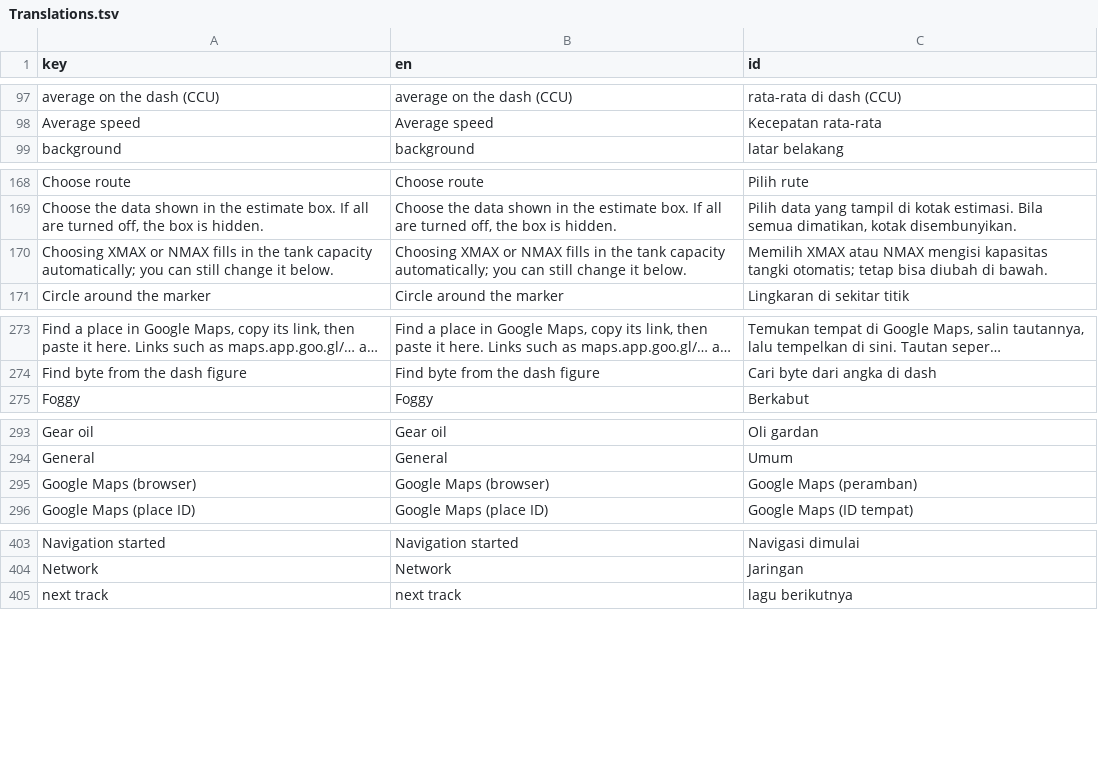
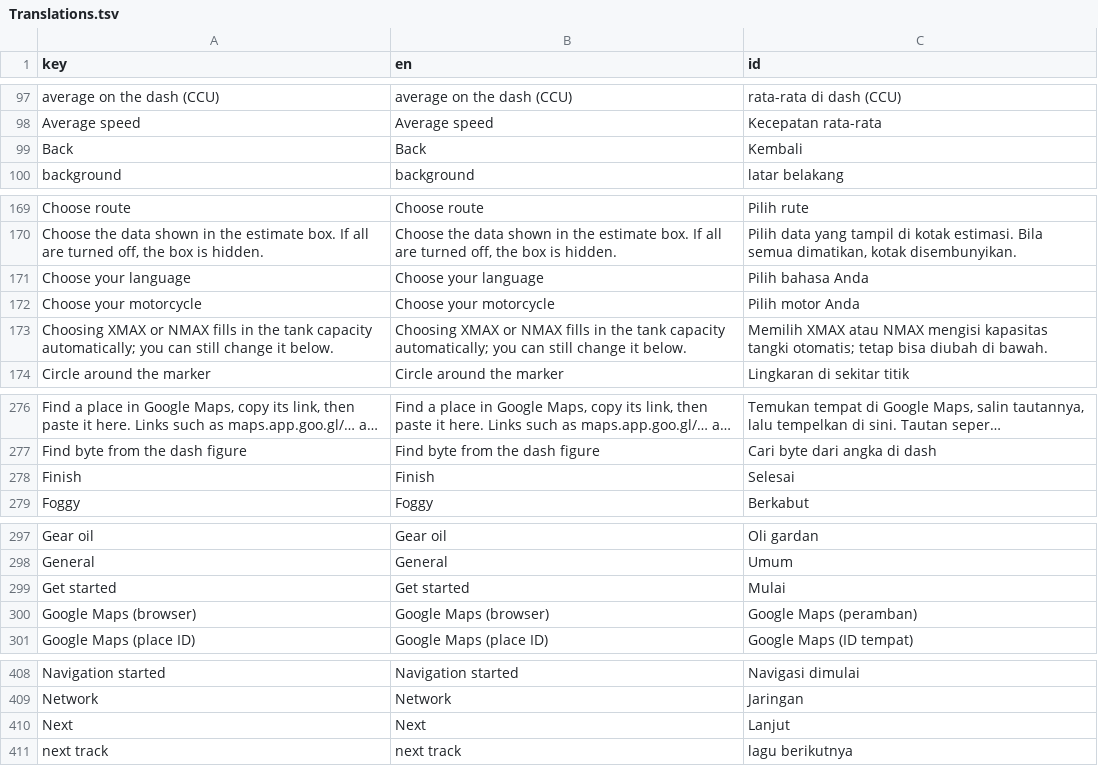
Before and after one commit to whiteocelot207/XConnect, a TSV file: Sources/Resources/Translations.tsv, drawn as a sheet; only a part is shown, gaps mark what is left out; long unchanged cells end in …; the diff covers the shown part only; the diff names each change by its address in the sheet, - before the commit and + after, or states it on an @@ line.

Commit message:
Add first-launch onboarding flow
Introduce a guided setup for language and motorcycle preferences, persist completion in app settings, and add translations for the onboarding screens.

```diff
--- a/Sources/Resources/Translations.tsv
+++ b/Sources/Resources/Translations.tsv
+row 99: Back | Back | Kembali
+row 171: Choose your language | Choose your language | Pilih bahasa Anda
+row 172: Choose your motorcycle | Choose your motorcycle | Pilih motor Anda
+row 278: Finish | Finish | Selesai
+row 299: Get started | Get started | Mulai
+row 410: Next | Next | Lanjut
```
Also changed, not shown: 4 added rows elsewhere in this file, 3 other files.
